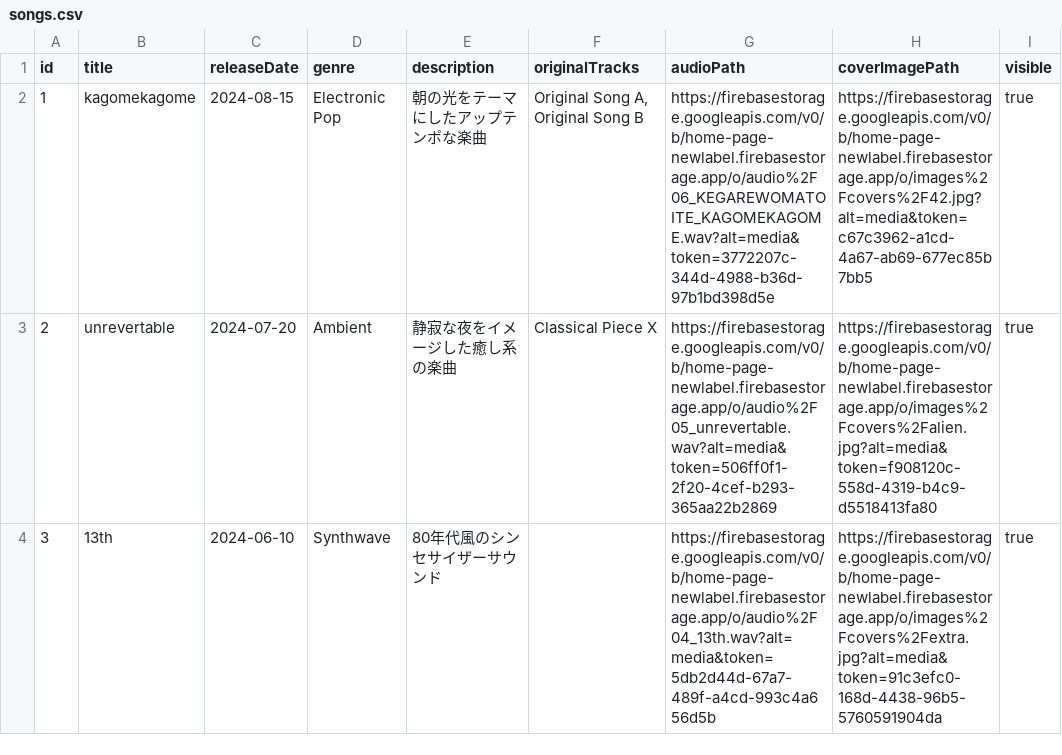
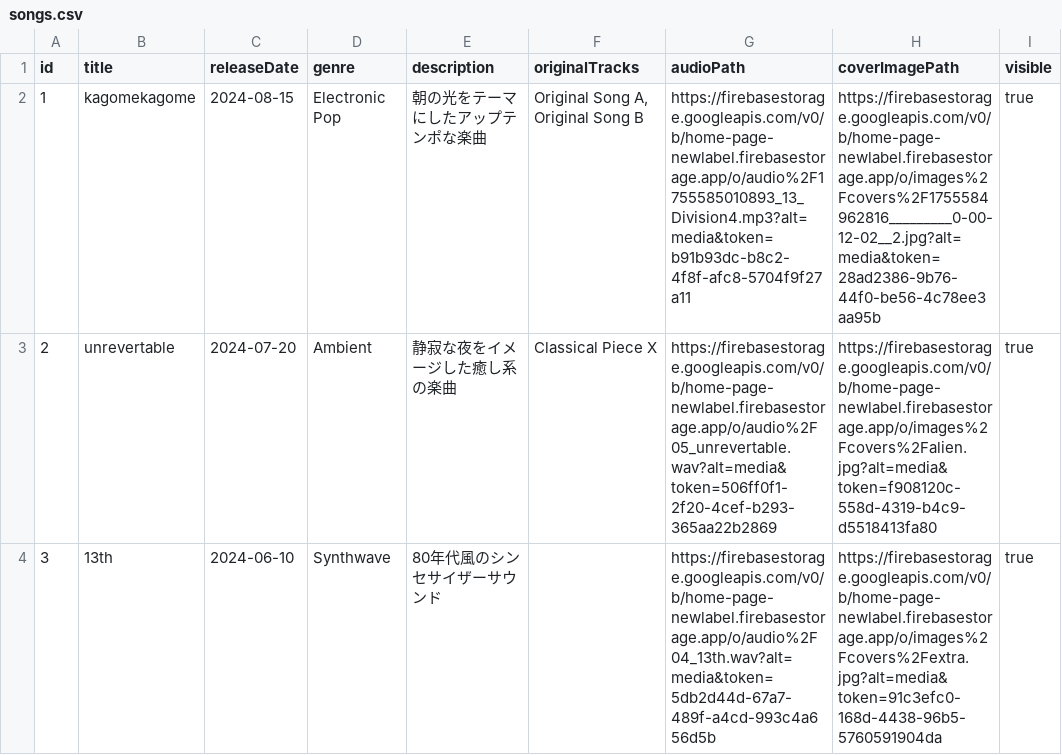
Before and after one commit to as-key-bar/home-page-newlabel, a CSV file: data/songs.csv, drawn as a sheet.

```diff
--- a/data/songs.csv
+++ b/data/songs.csv
@@ -1,3 +1,3 @@
 id,title,releaseDate,genre,description,originalTracks,audioPath,coverImagePath,visible
-1,kagomekagome,2024-08-15,Electronic Pop,朝の光をテーマにしたアップテンポな楽曲,"Original Song A, Original Song B",https://firebasestorage.googleapis.com/v0/b/home-page-newlabel.firebasestorage.app/o/audio%2F06_KEGAREWOMATOITE_KAGOMEKAGOME.wav?alt=media&token=3772207c-344d-4988-b36d-97b1bd398d5e,https://firebasestorage.googleapis.com/v0/b/home-page-newlabel.firebasestorage.app/o/images%2Fcovers%2F42.jpg?alt=media&token=c67c3962-a1cd-4a67-ab69-677ec85b7bb5,true
+1,kagomekagome,2024-08-15,Electronic Pop,朝の光をテーマにしたアップテンポな楽曲,"Original Song A, Original Song B",https://firebasestorage.googleapis.com/v0/b/home-page-newlabel.firebasestorage.app/o/audio%2F1755585010893_13_Division4.mp3?alt=media&token=b91b93dc-b8c2-4f8f-afc8-5704f9f27a11,https://firebasestorage.googleapis.com/v0/b/home-page-newlabel.firebasestorage.app/o/images%2Fcovers%2F1755584962816_________0-00-12-02__2.jpg?alt=media&token=28ad2386-9b76-44f0-be56-4c78ee3aa95b,true
 2,unrevertable,2024-07-20,Ambient,静寂な夜をイメージした癒し系の楽曲,Classical Piece X,https://firebasestorage.googleapis.com/v0/b/home-page-newlabel.firebasestorage.app/o/audio%2F05_unrevertable.wav?alt=media&token=506ff0f1-2f20-4cef-b293-365aa22b2869,https://firebasestorage.googleapis.com/v0/b/home-page-newlabel.firebasestorage.app/o/images%2Fcovers%2Falien.jpg?alt=media&token=f908120c-558d-4319-b4c9-d5518413fa80,true
```
Also changed, not shown: 3 other files.
